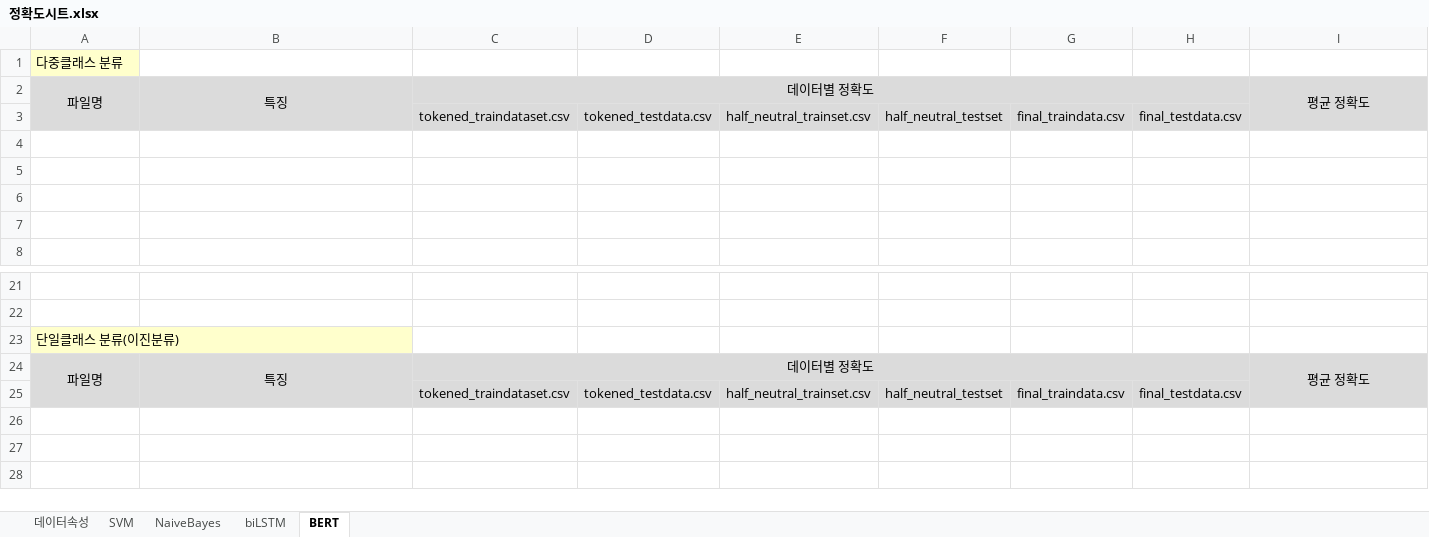
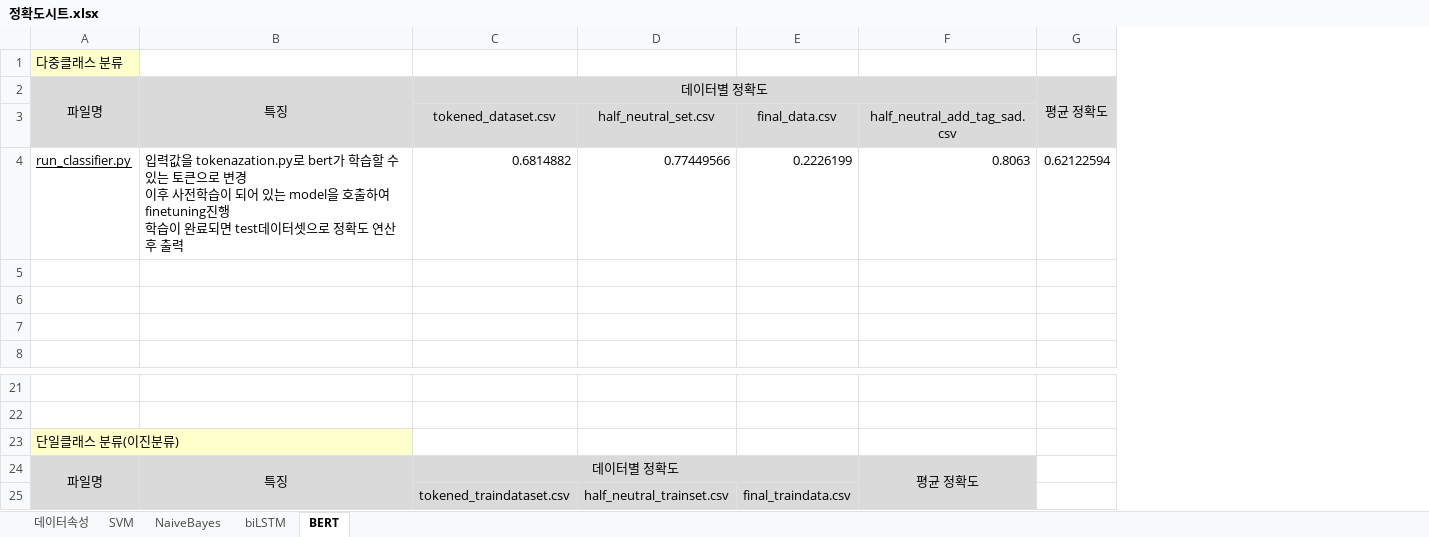
Before and after one commit to emotion-classifier/bert_emotion_classifier, an Excel workbook: accuracyReport/정확도시트.xlsx, sheet BERT, drawn as a sheet; only a part is shown, gaps mark what is left out; values as stored, in another font and other column widths than the file's, no borders; charts and pictures not drawn; removed rows and columns are numbered as before the commit, all else as after; ↵ is a line break in a cell; the diff names each change by its address in the sheet, - before the commit and + after, or states it on an @@ line.

```diff
--- a/accuracyReport/정확도시트.xlsx (sheet BERT)
+++ b/accuracyReport/정확도시트.xlsx (sheet BERT)
-column D, row 25: tokened_testdata.csv
-column F, row 25: half_neutral_testset
-column H, row 25: final_testdata.csv
+column G, row 2: 평균 정확도
-A2:A3 merged
+A2:A3 merged
-B2:B3 merged
+B2:B3 merged
-C2:H2 merged
+C2:F2 merged
-D2 fill: #DBDBDB
+D2 fill: none
-E2 fill: #DBDBDB
+E2 fill: none
-F2: 평균 정확도
+F2: (empty)
-F2 fill: #DBDBDB
+F2 fill: none
-I2:I3 merged
-row 3:  |  | tokened_traindataset.csv | tokened_testdata.csv | half_neutral_trainset.csv | half_neutral_testset | final_traindata.csv | final_testdata.csv
-row 3: (empty)
+row 3:  |  | tokened_dataset.csv | half_neutral_set.csv | final_data.csv | half_neutral_add_tag_sad.csv
-C3 fill: none
+C3 fill: #DADADA
-D3 fill: none
+D3 fill: #DADADA
-E3 fill: none
+E3 fill: #DADADA
-F3 fill: none
+F3 fill: #DADADA
+row 4: run_classifier.py | 입력값을 tokenazation.py로 bert가 학습할 수 있는 토큰으로 변경 ↵ 이후 사전학습이 되어 있는 model을 호출하여 finetuning진행 ↵ 학습이 완료되면 test데이터셋으로 정확도 연산 후 출력 | 0.6814882 | 0.77449566 | 0.2226199 | 0.8063 | 0.62122594
-D24 fill: #DBDBDB
+D24 fill: none
-E24 fill: #DBDBDB
+E24 fill: none
-A25:B25 fill: #DBDBDB
+A25:B25 fill: none
-F25 fill: #DBDBDB
+F25 fill: none
```
Also changed, not shown: sheet NaiveBayes, sheet biLSTM, sheet SVM, sheet 데이터속성, charts or pictures.
